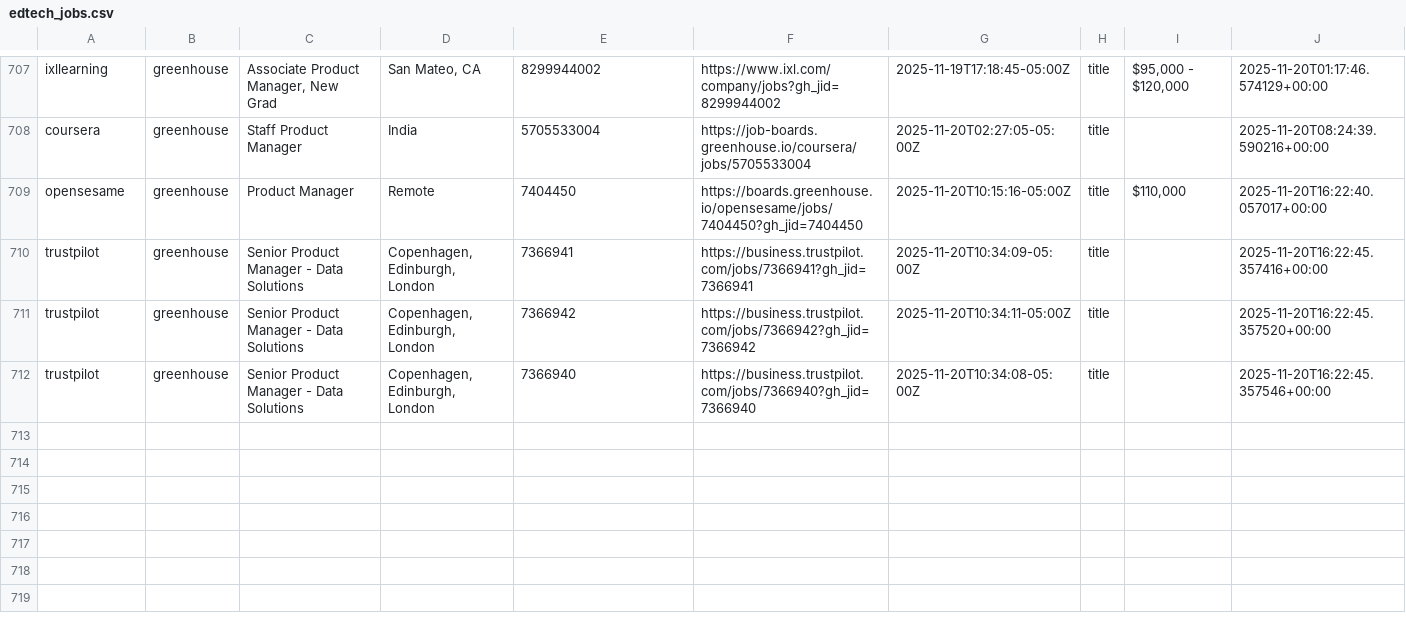
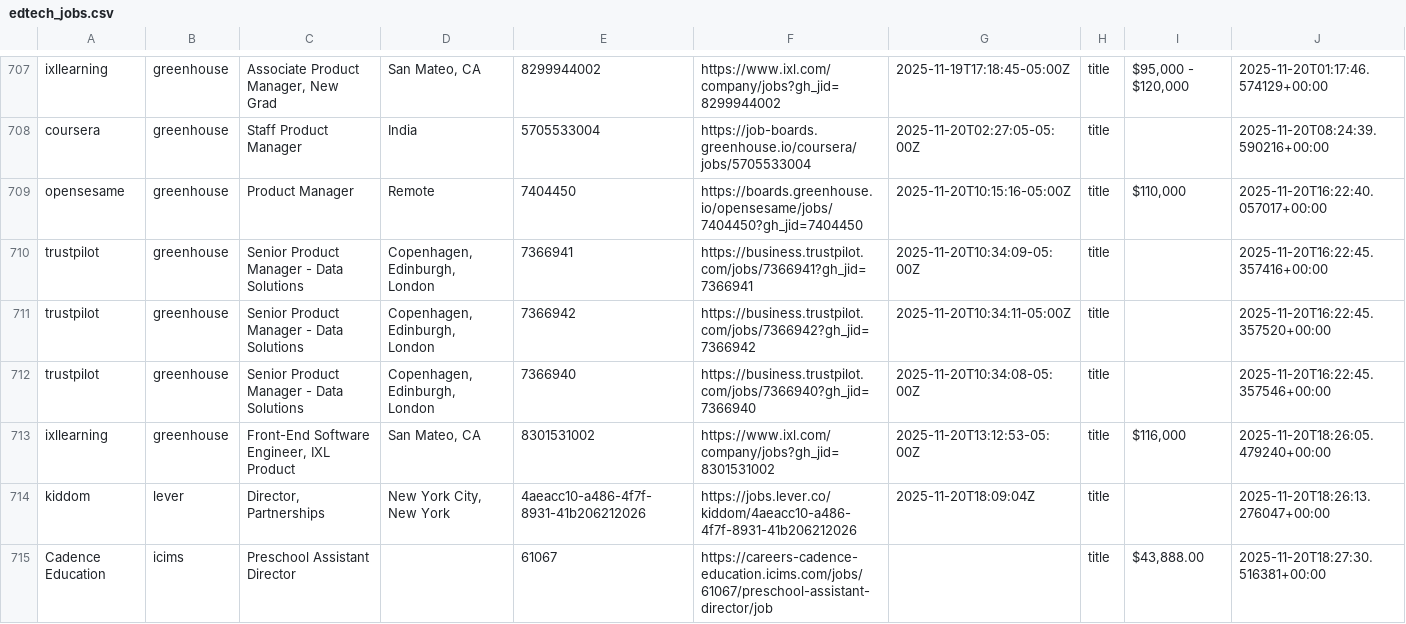
Before and after one commit to mollyoliviamund-maker/edtech-jobs, a CSV file: edtech_jobs.csv, drawn as a sheet; only a part is shown, gaps mark what is left out.

```diff
--- a/edtech_jobs.csv
+++ b/edtech_jobs.csv
@@ -712 +712,4 @@ trustpilot,greenhouse,Senior Product Manager - Data Solutions ,"Copenhagen, Edin
 trustpilot,greenhouse,Senior Product Manager - Data Solutions ,"Copenhagen, Edinburgh, London",7366940,https://business.trustpilot.com/jobs/7366940?gh_jid=7366940,2025-11-20T10:34:08-05:00Z,title,,2025-11-20T16:22:45.357546+00:00
+ixllearning,greenhouse,"Front-End Software Engineer, IXL Product","San Mateo, CA",8301531002,https://www.ixl.com/company/jobs?gh_jid=8301531002,2025-11-20T13:12:53-05:00Z,title,"$116,000",2025-11-20T18:26:05.479240+00:00
+kiddom,lever,"Director, Partnerships","New York City, New York",4aeacc10-a486-4f7f-8931-41b206212026,https://jobs.lever.co/kiddom/4aeacc10-a486-4f7f-8931-41b206212026,2025-11-20T18:09:04Z,title,,2025-11-20T18:26:13.276047+00:00
+Cadence Education,icims,Preschool Assistant Director,,61067,https://careers-cadence-education.icims.com/jobs/61067/preschool-assistant-director/job,,title,"$43,888.00",2025-11-20T18:27:30.516381+00:00
```
Also changed, not shown: 1 other file.
